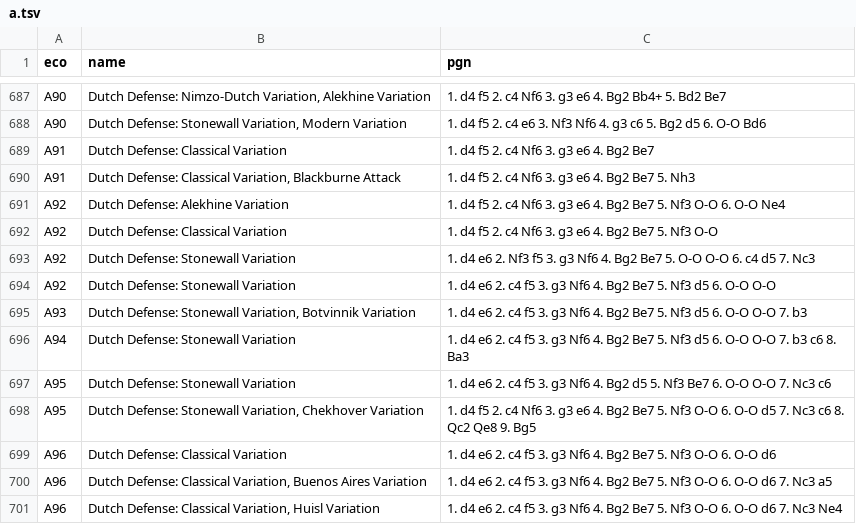
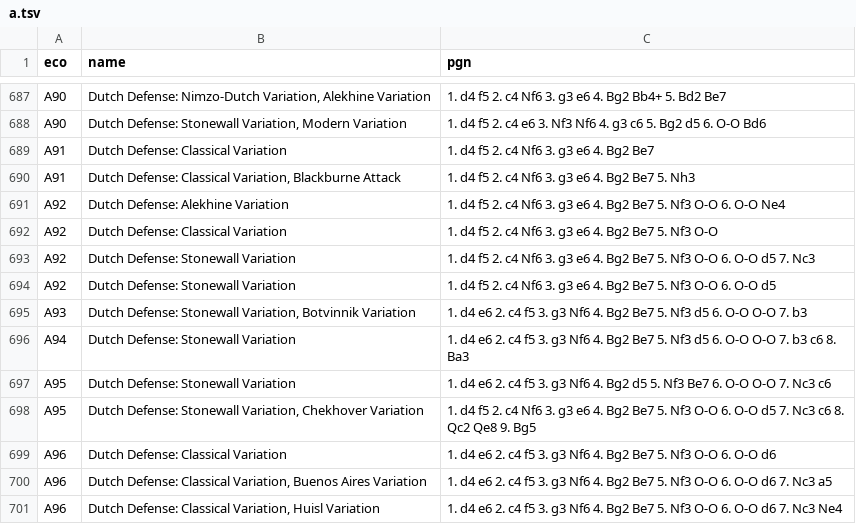
Before and after one commit to lichess-org/chess-openings, a TSV file: a.tsv, drawn as a sheet; only a part is shown, gaps mark what is left out.

Commit message:
A92	Dutch Defense: Stonewall Variation - mo

```diff
--- a/a.tsv
+++ b/a.tsv
@@ -692,4 +692,4 @@ A92	Dutch Defense: Alekhine Variation	1. d4 f5 2. c4 Nf6 3. g3 e6 4. Bg2 Be7 5.
 A92	Dutch Defense: Classical Variation	1. d4 f5 2. c4 Nf6 3. g3 e6 4. Bg2 Be7 5. Nf3 O-O
-A92	Dutch Defense: Stonewall Variation	1. d4 e6 2. Nf3 f5 3. g3 Nf6 4. Bg2 Be7 5. O-O O-O 6. c4 d5 7. Nc3
-A92	Dutch Defense: Stonewall Variation	1. d4 e6 2. c4 f5 3. g3 Nf6 4. Bg2 Be7 5. Nf3 d5 6. O-O O-O
+A92	Dutch Defense: Stonewall Variation	1. d4 f5 2. c4 Nf6 3. g3 e6 4. Bg2 Be7 5. Nf3 O-O 6. O-O d5 7. Nc3
+A92	Dutch Defense: Stonewall Variation	1. d4 f5 2. c4 Nf6 3. g3 e6 4. Bg2 Be7 5. Nf3 O-O 6. O-O d5
 A93	Dutch Defense: Stonewall Variation, Botvinnik Variation	1. d4 e6 2. c4 f5 3. g3 Nf6 4. Bg2 Be7 5. Nf3 d5 6. O-O O-O 7. b3
```
